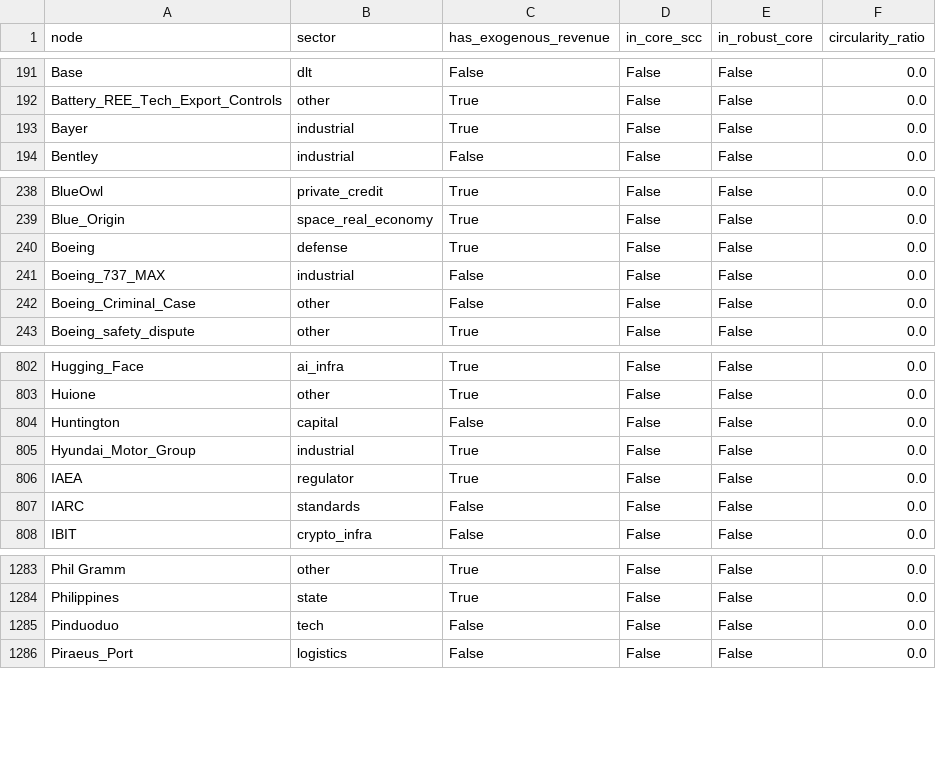
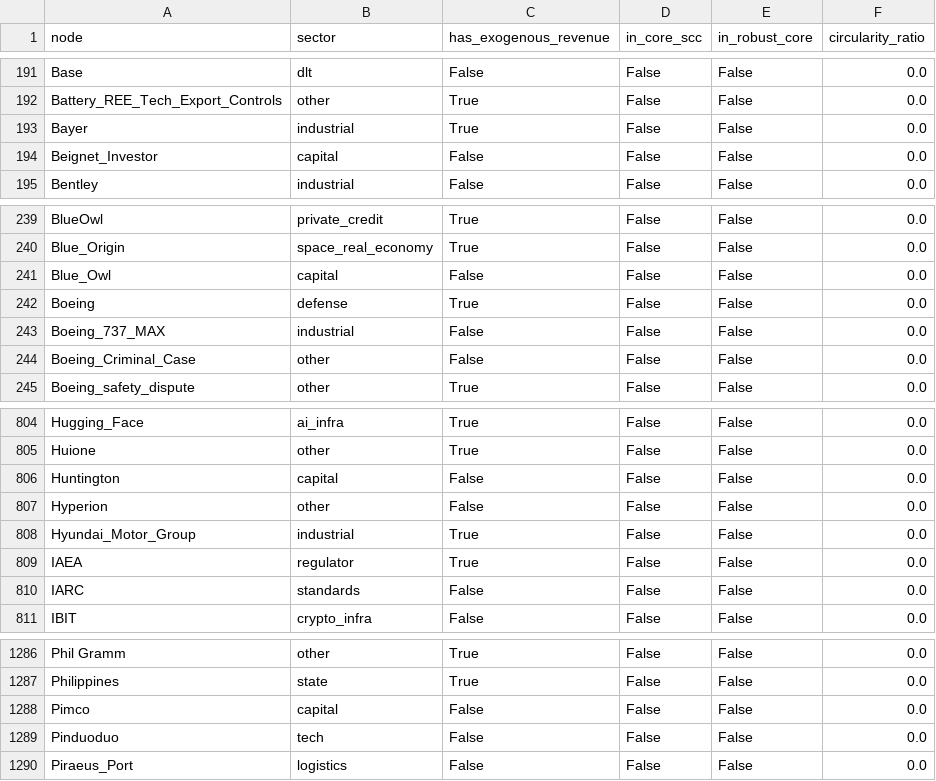
Before and after one commit to pq-cybarg/bubble-map, a CSV file: data/entities.csv, drawn as a sheet; only a part is shown, gaps mark what is left out; the diff names each change by its address in the sheet, - before the commit and + after, or states it on an @@ line.

```diff
--- a/data/entities.csv
+++ b/data/entities.csv
+row 194: Beignet_Investor | capital | False | False | False | 0.0
+row 241: Blue_Owl | capital | False | False | False | 0.0
+row 807: Hyperion | other | False | False | False | 0.0
+row 1288: Pimco | capital | False | False | False | 0.0
```
Also changed, not shown: data/edges.csv, 16 other files.
